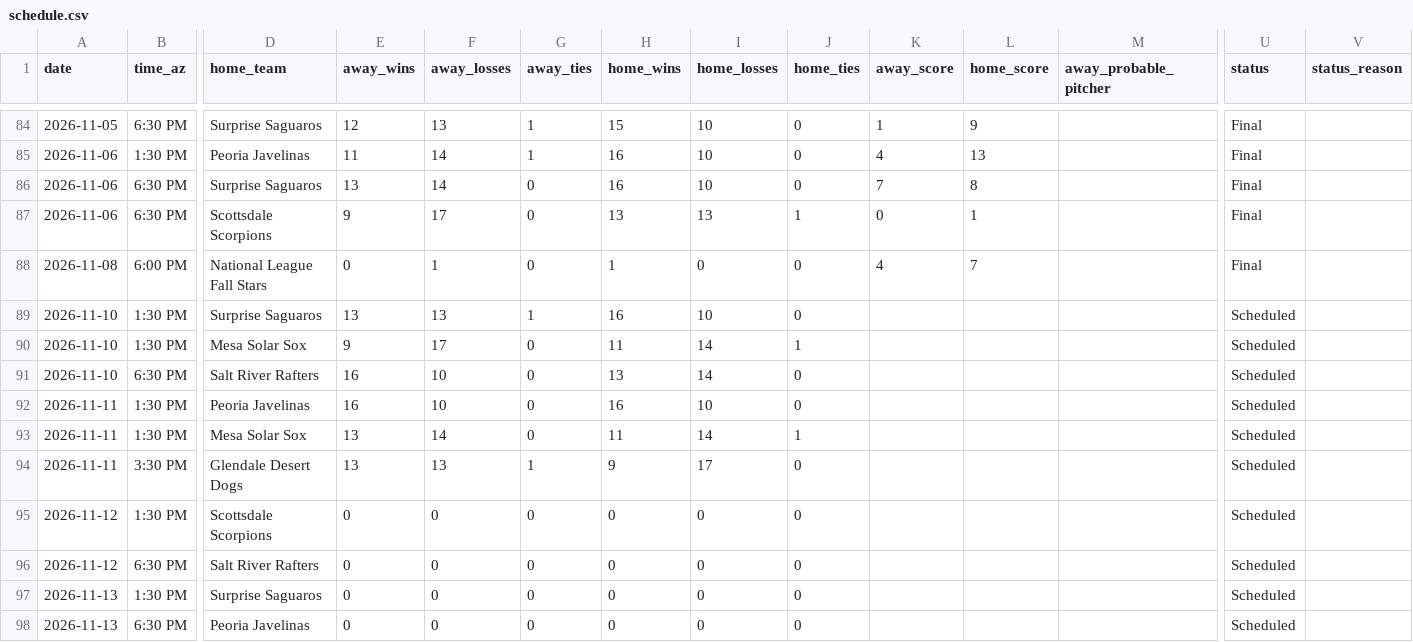
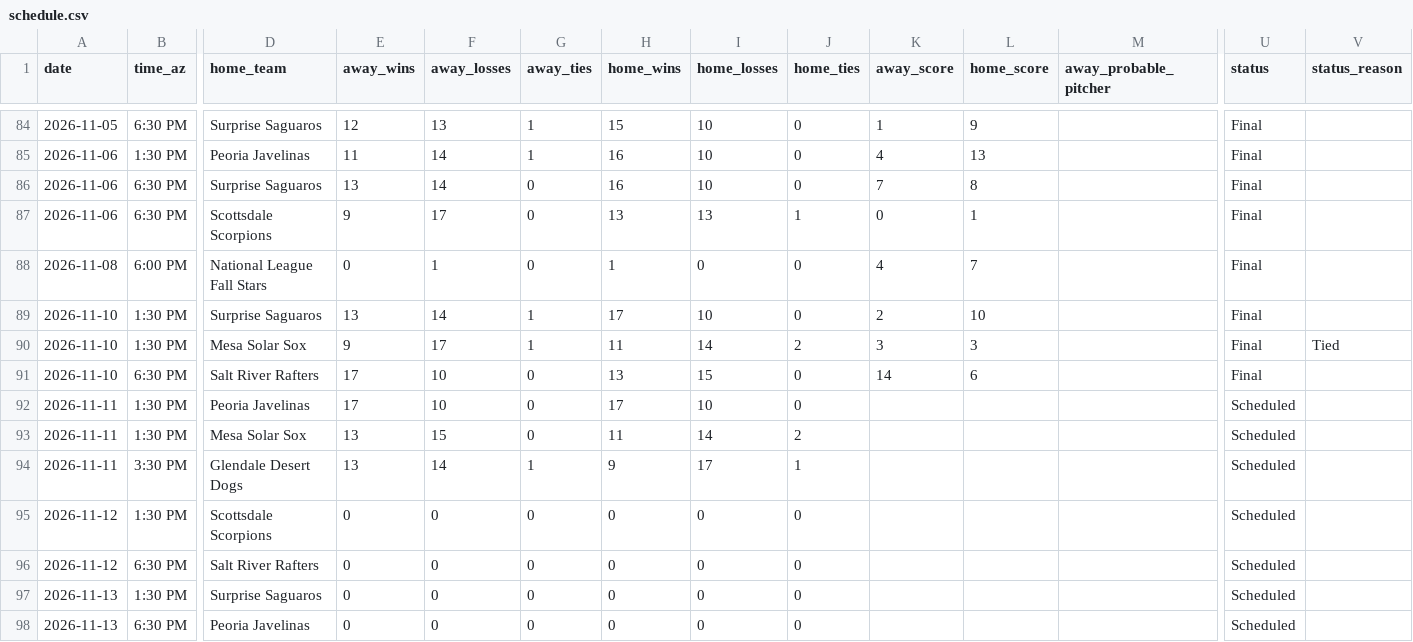
Before and after one commit to josh-hoff/AFL, a CSV file: data/2026/schedule.csv, drawn as a sheet; only a part is shown, gaps mark what is left out; the diff names each change by its address in the sheet, - before the commit and + after, or states it on an @@ line.

```diff
--- a/data/2026/schedule.csv
+++ b/data/2026/schedule.csv
-F89 (away_losses): 13
+F89 (away_losses): 14
-H89 (home_wins): 16
+H89 (home_wins): 17
-K89 (away_score): (empty)
+K89 (away_score): 2
-L89 (home_score): (empty)
+L89 (home_score): 10
-U89:U91 (status): Scheduled
+U89:U91 (status): Final
-G90 (away_ties): 0
+G90 (away_ties): 1
-J90 (home_ties): 1
+J90 (home_ties): 2
-K90 (away_score): (empty)
+K90 (away_score): 3
-L90 (home_score): (empty)
+L90 (home_score): 3
-V90 (status_reason): (empty)
+V90 (status_reason): Tied
-E91:E92 (away_wins): 16
+E91:E92 (away_wins): 17
-I91 (home_losses): 14
+I91 (home_losses): 15
-K91 (away_score): (empty)
+K91 (away_score): 14
-L91 (home_score): (empty)
+L91 (home_score): 6
-H92 (home_wins): 16
+H92 (home_wins): 17
-F93 (away_losses): 14
+F93 (away_losses): 15
-J93 (home_ties): 1
+J93 (home_ties): 2
-F94 (away_losses): 13
+F94 (away_losses): 14
-J94 (home_ties): 0
+J94 (home_ties): 1
```
Also changed, not shown: data/2026/decisions.csv, data/2026/pitcher_appearances.csv, 10 other files.
